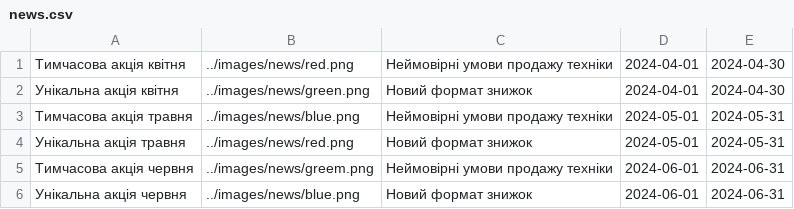
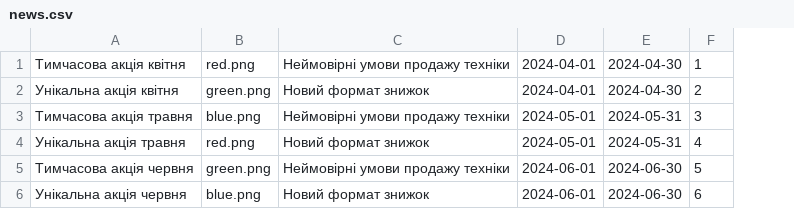
Before and after one commit to ishkovruslan/CourseProject, a CSV file: data/news.csv, drawn as a sheet; removed rows and columns are numbered as before the commit, all else as after; the diff names each change by its address in the sheet, - before the commit and + after, or states it on an @@ line.

```diff
--- a/data/news.csv
+++ b/data/news.csv
-column B, rows 1-6: ../images/news/red.png | ../images/news/green.png | ../images/news/blue.png | ../images/news/red.png | ../images/news/greem.png | ../images/news/blue.png
+column B, rows 1-6: red.png | green.png | blue.png | red.png | green.png | blue.png
+column F, rows 1-6: 1 | 2 | 3 | 4 | 5 | 6
-E5:E6: 2024-06-31
+E5:E6: 2024-06-30
```
Also changed, not shown: data/categories.csv, data/products.csv, 37 other files.
